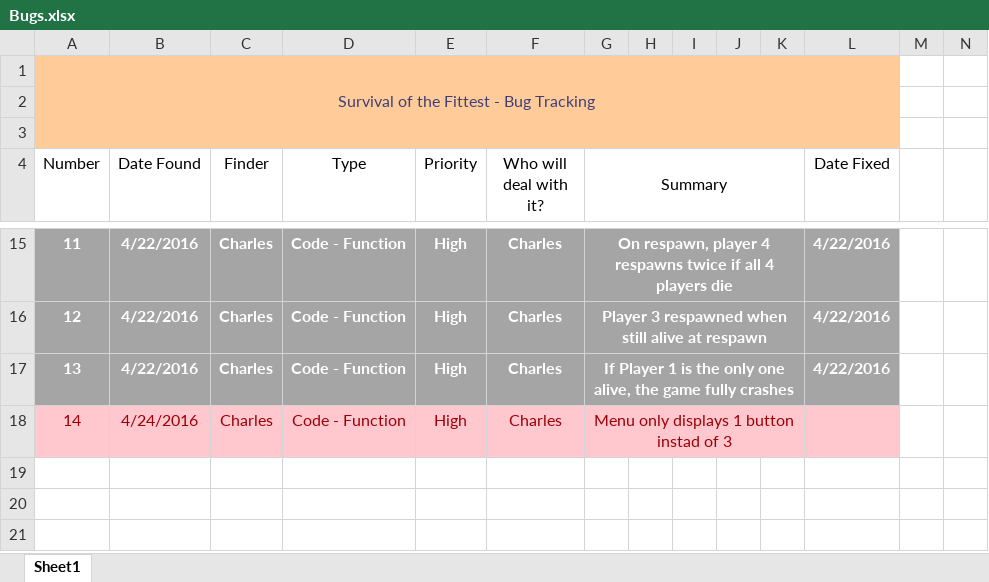
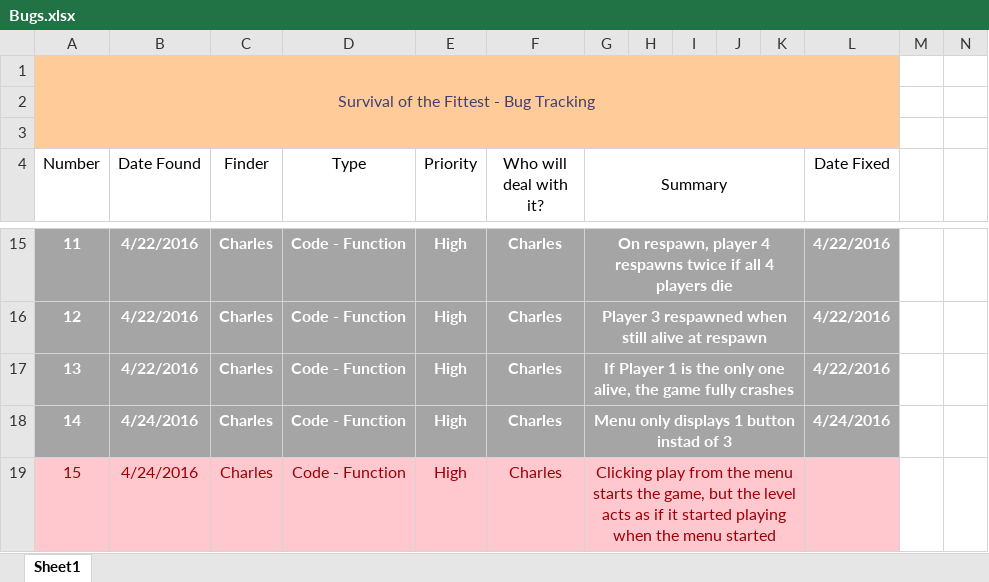
Before and after one commit to cwoodruff1992/IST446-SotF, an Excel workbook: Bugs.xlsx, sheet Sheet1, drawn as a sheet; only a part is shown, gaps mark what is left out; values as stored, in another font and other column widths than the file's, no borders; addresses are those after the commit; rows hold the shown columns only; the diff names each change by its address in the sheet, - before the commit and + after, or states it on an @@ line.

Commit message:
Main menu works, no controller support for menu, try to fix maybe

```diff
--- a/Bugs.xlsx (sheet Sheet1)
+++ b/Bugs.xlsx (sheet Sheet1)
+row 18: 14 | 4/24/2016 | Charles | Code - Function | High | Charles | Menu only displays 1 button instad of 3 |  |  |  |  | 4/24/2016
@@ column A (Number) renumbered from row 19 down @@
-G19 (Summary): Menu only displays 1 button instad of 3
+G19 (Summary): Clicking play from the menu starts the game, but the level acts as if it started playing when the menu started
```
Also changed, not shown: 39 other files.
